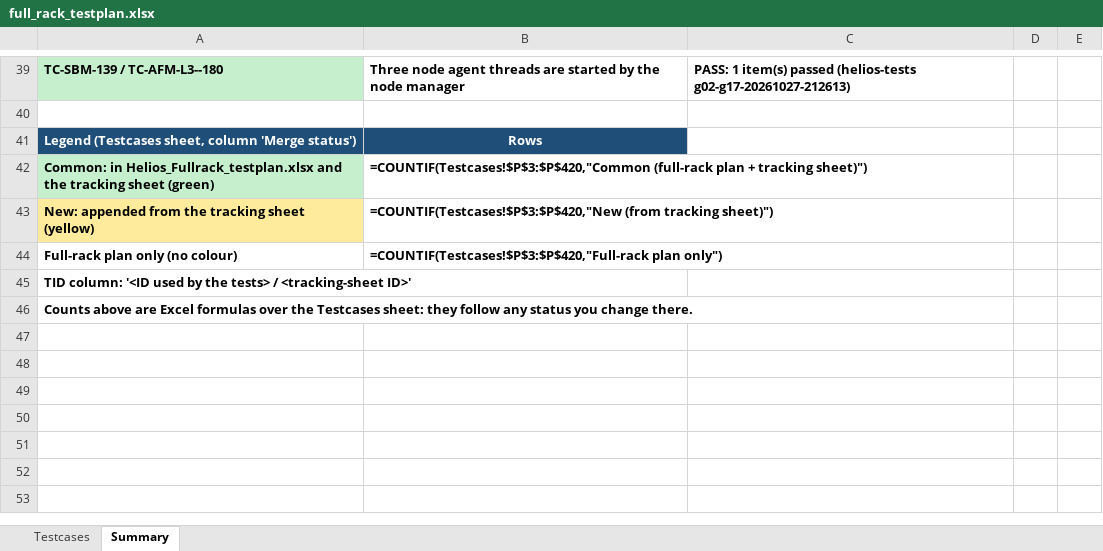
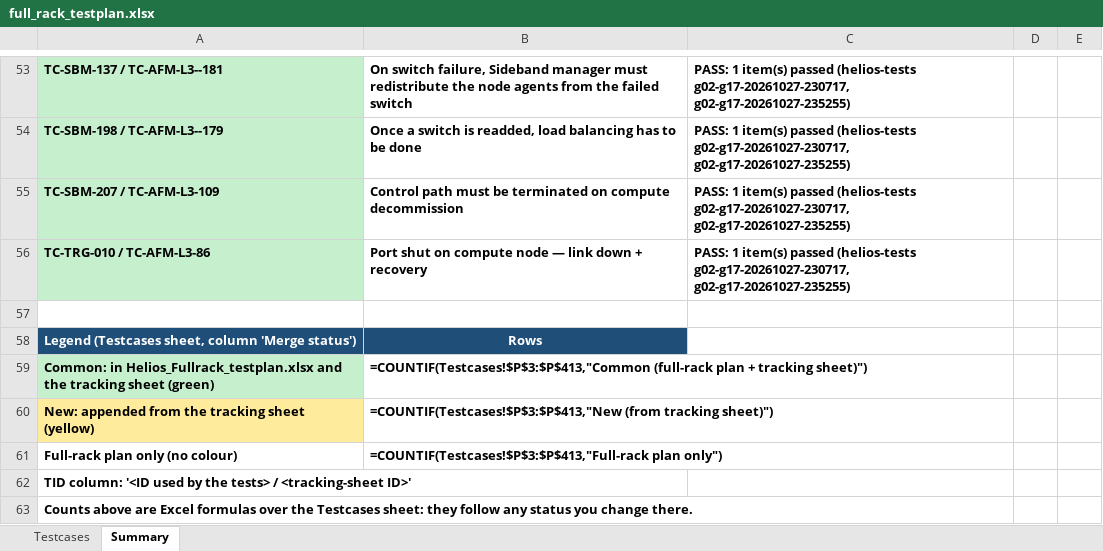
Before and after one commit to projectdcn/helios-tests-ui, an Excel workbook: testplan/full_rack_testplan.xlsx, sheet Summary, drawn as a sheet; only a part is shown, gaps mark what is left out; values as stored, in another font and other column widths than the file's, no borders; formulas without a stored value are shown as written; addresses are those after the commit; the diff covers the shown part only; the diff names each change by its address in the sheet, - before the commit and + after, or states it on an @@ line.

```diff
--- a/testplan/full_rack_testplan.xlsx (sheet Summary)
+++ b/testplan/full_rack_testplan.xlsx (sheet Summary)
-A53: TC-SBM-139 / TC-AFM-L3--180
+A53: TC-SBM-137 / TC-AFM-L3--181
-B53: Three node agent threads are started by the node manager
+B53: On switch failure, Sideband manager must redistribute the node agents from the failed switch
-C53: …passed (helios-tests g02-g17-20261027-212613)
+C53: …passed (helios-tests g02-g17-20261027-230717, g02-g17-20261027-235255)
+row 54: TC-SBM-198 / TC-AFM-L3--179 | Once a switch is readded, load balancing has to be done | PASS: 1 item(s) passed (helios-tests g02-g17-20261027-230717, g02-g17-20261027-235255)
+row 55: TC-SBM-207 / TC-AFM-L3-109 | Control path must be terminated on compute decommission | PASS: 1 item(s) passed (helios-tests g02-g17-20261027-230717, g02-g17-20261027-235255)
+row 56: TC-TRG-010 / TC-AFM-L3-86 | Port shut on compute node — link down + recovery | PASS: 1 item(s) passed (helios-tests g02-g17-20261027-230717, g02-g17-20261027-235255)
-B59: =COUNTIF(Testcases!$P$3:$P$420,"Common (full-rack plan…
+B59: =COUNTIF(Testcases!$P$3:$P$413,"Common (full-rack plan…
-B60: =COUNTIF(Testcases!$P$3:$P$420,"New (from tracking…
+B60: =COUNTIF(Testcases!$P$3:$P$413,"New (from tracking…
-B61: =COUNTIF(Testcases!$P$3:$P$420,"Full-rack plan only")
+B61: =COUNTIF(Testcases!$P$3:$P$413,"Full-rack plan only")
```
Also changed, not shown: 18 added rows, 4 removed rows and 37 edited cells elsewhere in this sheet, sheet Testcases, hidden cells, 1 other file.
